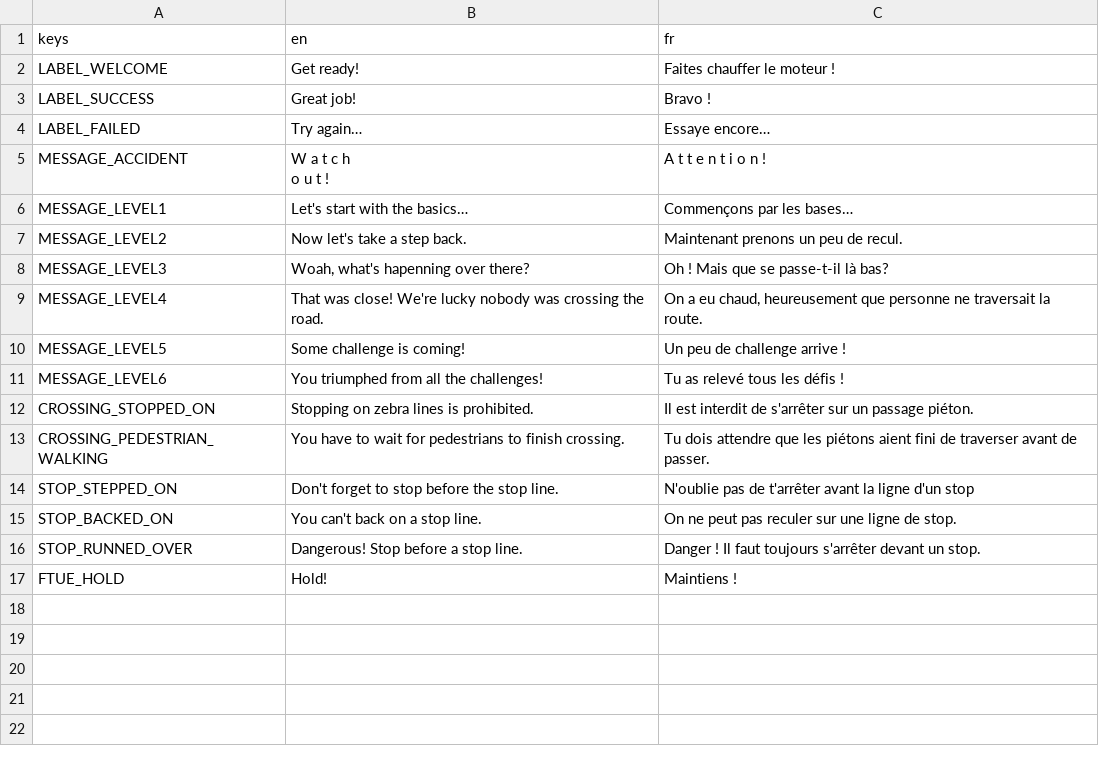
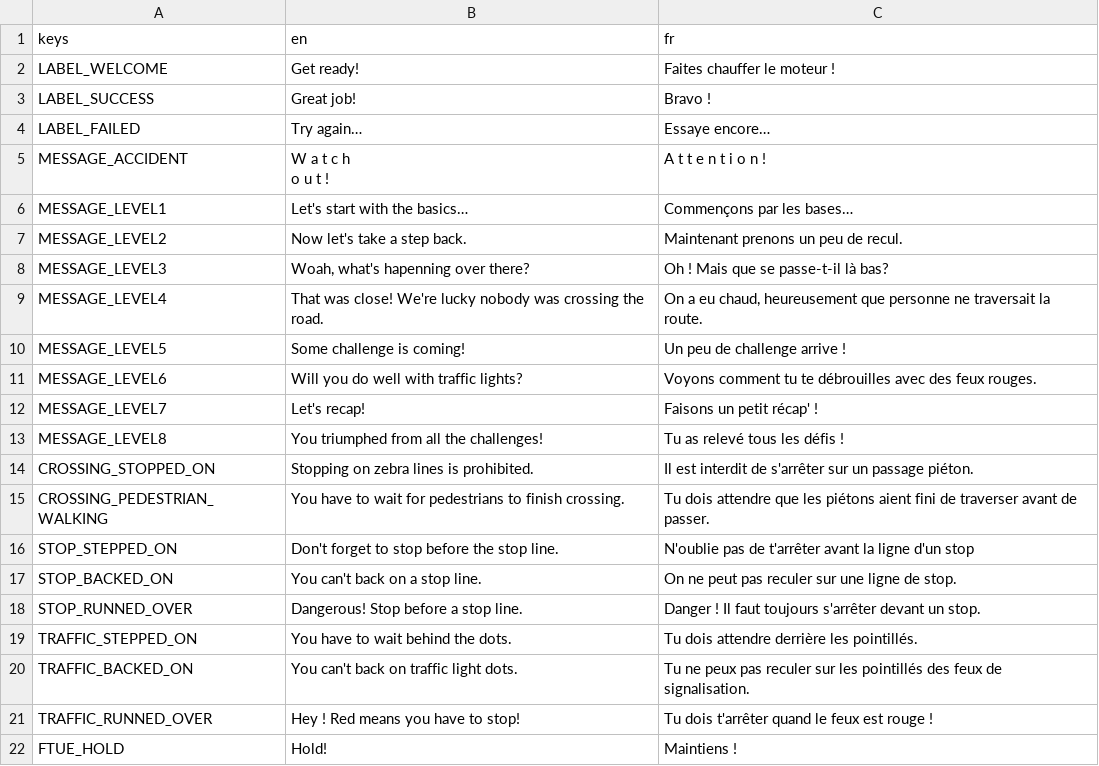
Before and after one commit to c-smolarski/watch-out, a CSV file: PROJECT/Resources/Localization/Translation.csv, drawn as a sheet.

Commit message:
added levels 6 & 7

```diff
--- a/PROJECT/Resources/Localization/Translation.csv
+++ b/PROJECT/Resources/Localization/Translation.csv
@@ -11,3 +11,5 @@ MESSAGE_LEVEL4;That was close! We're lucky nobody was crossing the road.;On a eu
 MESSAGE_LEVEL5;Some challenge is coming!;Un peu de challenge arrive !
-MESSAGE_LEVEL6;You triumphed from all the challenges!;Tu as relevé tous les défis !
+MESSAGE_LEVEL6;Will you do well with traffic lights?;Voyons comment tu te débrouilles avec des feux rouges.
+MESSAGE_LEVEL7;Let's recap!;Faisons un petit récap' !
+MESSAGE_LEVEL8;You triumphed from all the challenges!;Tu as relevé tous les défis !
 CROSSING_STOPPED_ON;Stopping on zebra lines is prohibited.;Il est interdit de s'arrêter sur un passage piéton.
@@ -17,2 +19,5 @@ STOP_BACKED_ON;You can't back on a stop line.;On ne peut pas reculer sur une lig
 STOP_RUNNED_OVER;Dangerous! Stop before a stop line.;Danger ! Il faut toujours s'arrêter devant un stop.
+TRAFFIC_STEPPED_ON;You have to wait behind the dots.;Tu dois attendre derrière les pointillés.
+TRAFFIC_BACKED_ON;You can't back on traffic light dots.;Tu ne peux pas reculer sur les pointillés des feux de signalisation.
+TRAFFIC_RUNNED_OVER;Hey ! Red means you have to stop!;Tu dois t'arrêter quand le feux est rouge !
 FTUE_HOLD;Hold!;Maintiens !
```
Also changed, not shown: 21 other files.
